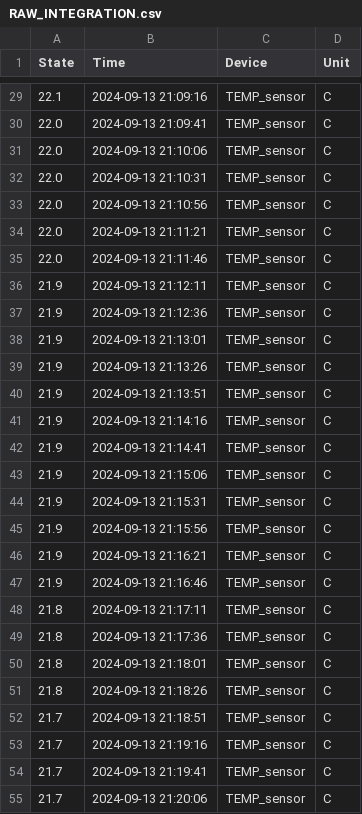
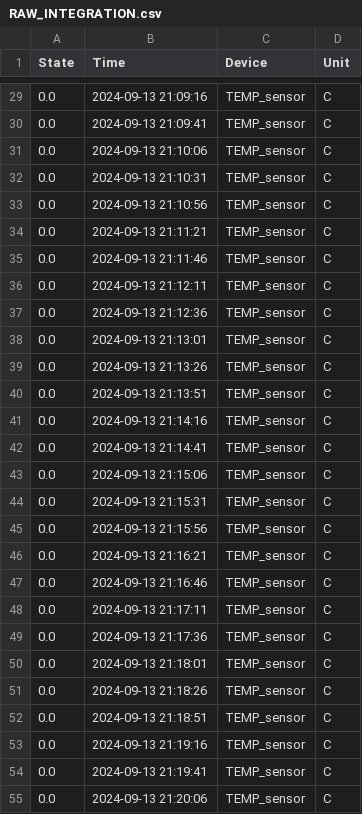
Before and after one commit to TiaanViviers/Auto_aquaponic, a CSV file: data/RAW_INTEGRATION.csv, drawn as a sheet; only a part is shown, gaps mark what is left out; the diff covers the shown part only.

```diff
--- a/data/RAW_INTEGRATION.csv
+++ b/data/RAW_INTEGRATION.csv
@@ -29,27 +29,27 @@ State,Time,Device,Unit
-22.1,2024-09-13 21:09:16,TEMP_sensor,C
-22.0,2024-09-13 21:09:41,TEMP_sensor,C
-22.0,2024-09-13 21:10:06,TEMP_sensor,C
-22.0,2024-09-13 21:10:31,TEMP_sensor,C
-22.0,2024-09-13 21:10:56,TEMP_sensor,C
-22.0,2024-09-13 21:11:21,TEMP_sensor,C
-22.0,2024-09-13 21:11:46,TEMP_sensor,C
-21.9,2024-09-13 21:12:11,TEMP_sensor,C
-21.9,2024-09-13 21:12:36,TEMP_sensor,C
-21.9,2024-09-13 21:13:01,TEMP_sensor,C
-21.9,2024-09-13 21:13:26,TEMP_sensor,C
-21.9,2024-09-13 21:13:51,TEMP_sensor,C
-21.9,2024-09-13 21:14:16,TEMP_sensor,C
-21.9,2024-09-13 21:14:41,TEMP_sensor,C
-21.9,2024-09-13 21:15:06,TEMP_sensor,C
-21.9,2024-09-13 21:15:31,TEMP_sensor,C
-21.9,2024-09-13 21:15:56,TEMP_sensor,C
-21.9,2024-09-13 21:16:21,TEMP_sensor,C
-21.9,2024-09-13 21:16:46,TEMP_sensor,C
-21.8,2024-09-13 21:17:11,TEMP_sensor,C
-21.8,2024-09-13 21:17:36,TEMP_sensor,C
-21.8,2024-09-13 21:18:01,TEMP_sensor,C
-21.8,2024-09-13 21:18:26,TEMP_sensor,C
-21.7,2024-09-13 21:18:51,TEMP_sensor,C
-21.7,2024-09-13 21:19:16,TEMP_sensor,C
-21.7,2024-09-13 21:19:41,TEMP_sensor,C
-21.7,2024-09-13 21:20:06,TEMP_sensor,C
+0.0,2024-09-13 21:09:16,TEMP_sensor,C
+0.0,2024-09-13 21:09:41,TEMP_sensor,C
+0.0,2024-09-13 21:10:06,TEMP_sensor,C
+0.0,2024-09-13 21:10:31,TEMP_sensor,C
+0.0,2024-09-13 21:10:56,TEMP_sensor,C
+0.0,2024-09-13 21:11:21,TEMP_sensor,C
+0.0,2024-09-13 21:11:46,TEMP_sensor,C
+0.0,2024-09-13 21:12:11,TEMP_sensor,C
+0.0,2024-09-13 21:12:36,TEMP_sensor,C
+0.0,2024-09-13 21:13:01,TEMP_sensor,C
+0.0,2024-09-13 21:13:26,TEMP_sensor,C
+0.0,2024-09-13 21:13:51,TEMP_sensor,C
+0.0,2024-09-13 21:14:16,TEMP_sensor,C
+0.0,2024-09-13 21:14:41,TEMP_sensor,C
+0.0,2024-09-13 21:15:06,TEMP_sensor,C
+0.0,2024-09-13 21:15:31,TEMP_sensor,C
+0.0,2024-09-13 21:15:56,TEMP_sensor,C
+0.0,2024-09-13 21:16:21,TEMP_sensor,C
+0.0,2024-09-13 21:16:46,TEMP_sensor,C
+0.0,2024-09-13 21:17:11,TEMP_sensor,C
+0.0,2024-09-13 21:17:36,TEMP_sensor,C
+0.0,2024-09-13 21:18:01,TEMP_sensor,C
+0.0,2024-09-13 21:18:26,TEMP_sensor,C
+0.0,2024-09-13 21:18:51,TEMP_sensor,C
+0.0,2024-09-13 21:19:16,TEMP_sensor,C
+0.0,2024-09-13 21:19:41,TEMP_sensor,C
+0.0,2024-09-13 21:20:06,TEMP_sensor,C
```
Also changed, not shown: 40 edited cells elsewhere in this file, data/Model_Test.csv, 4 other files.
